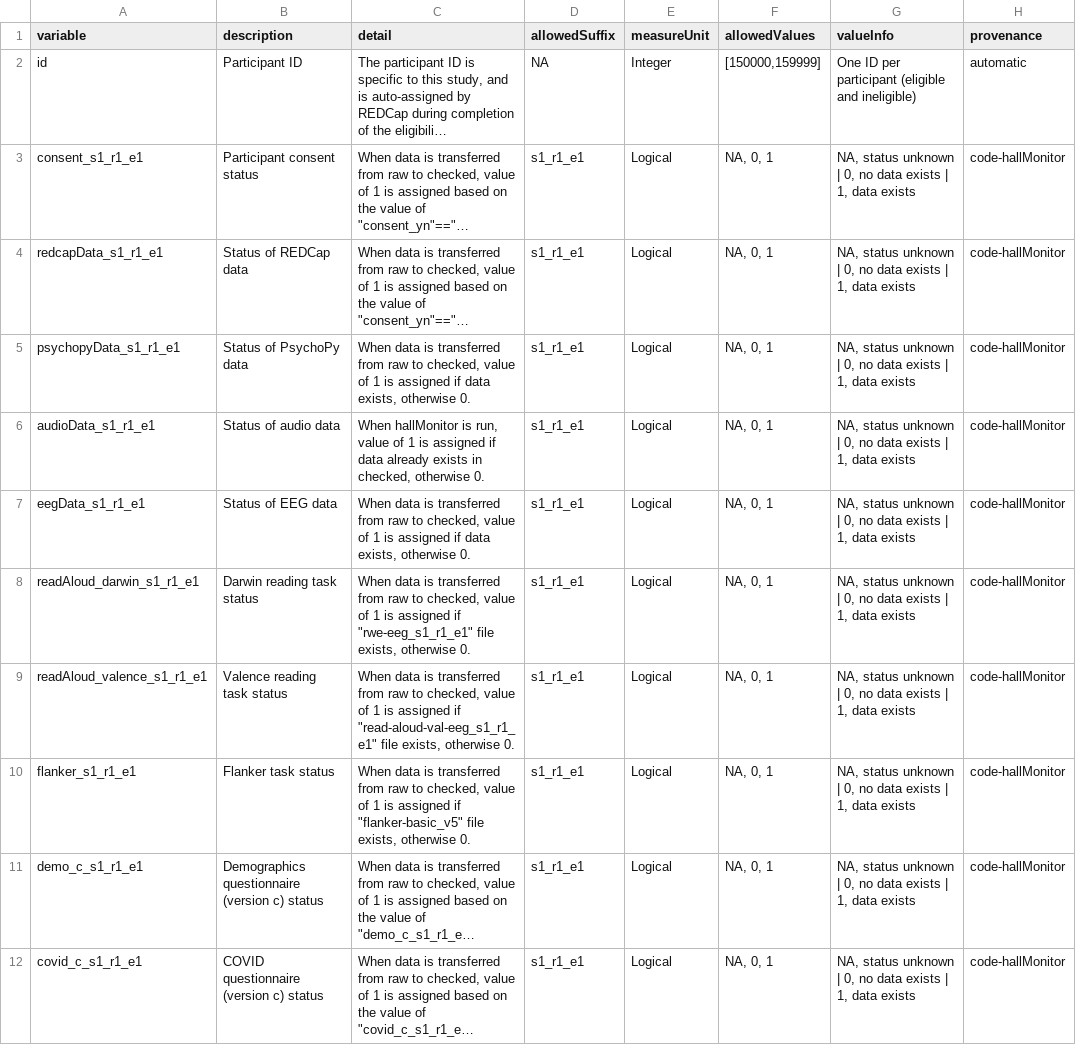
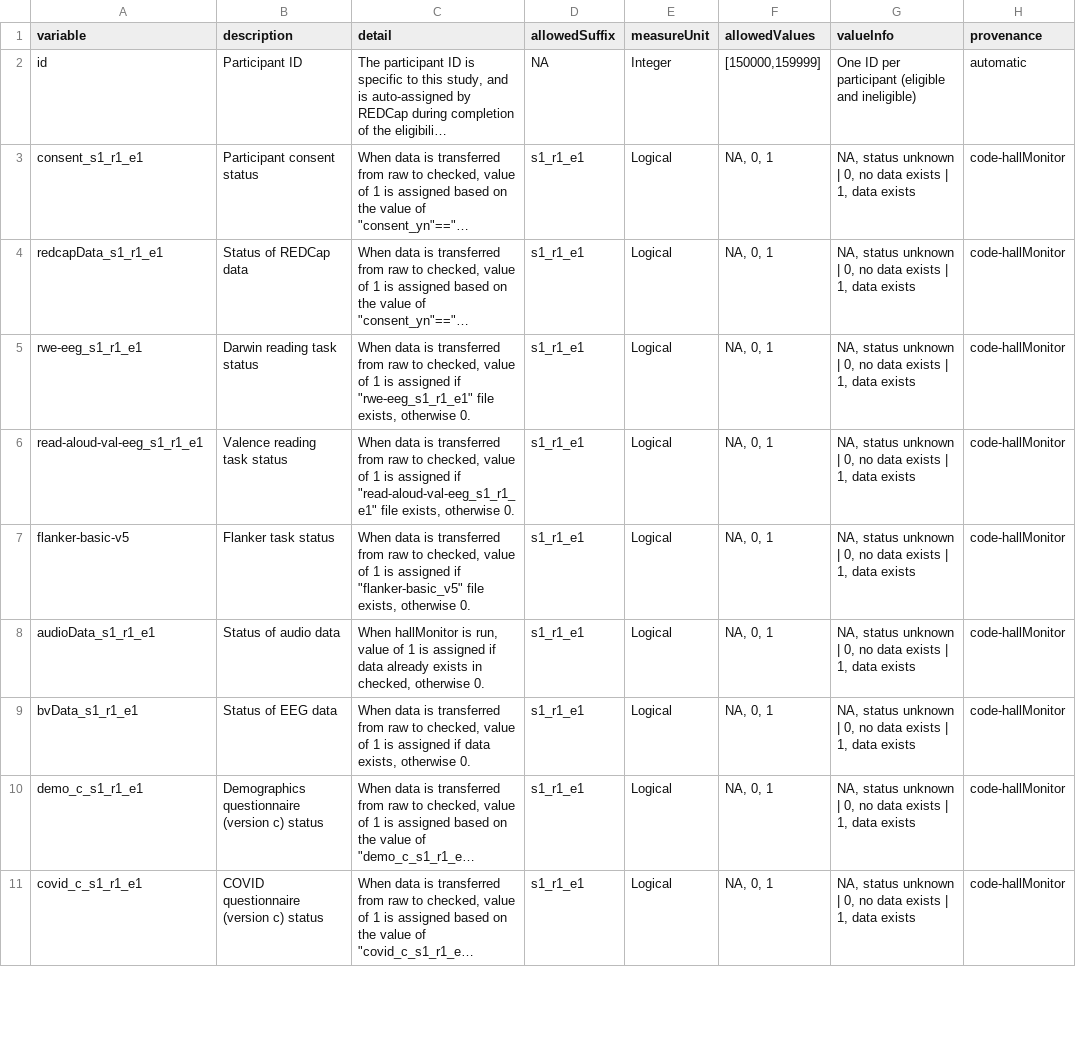
Before and after one commit to NDCLab/rwe-eeg-dataset, a CSV file: data-monitoring/data-dictionary/central-tracker_datadict.csv, drawn as a sheet; only a part is shown; long unchanged cells end in …; removed rows and columns are numbered as before the commit, all else as after; the diff names each change by its address in the sheet, - before the commit and + after, or states it on an @@ line.

Commit message:
Update central tracker data dict

```diff
--- a/data-monitoring/data-dictionary/central-tracker_datadict.csv
+++ b/data-monitoring/data-dictionary/central-tracker_datadict.csv
+row 5: rwe-eeg_s1_r1_e1 | Darwin reading task status | When data is transferred from raw to checked, value of 1 is assigned if "rwe-eeg_s1_r1_e1" file exists, otherwise 0. | s1_r1_e1 | Logical | NA, 0, 1 | NA, status unknown | 0, no data exists | 1, data exists | code-hallMonitor
-A6 (variable): psychopyData_s1_r1_e1
+A6 (variable): read-aloud-val-eeg_s1_r1_e1
-B6 (description): Status of PsychoPy data
+B6 (description): Valence reading task status
-C6 (detail): …assigned if data exists, otherwise…
+C6 (detail): …assigned if "read-aloud-val-eeg_s1_r1_e1" file exists, otherwise…
+row 7: flanker-basic-v5 | Flanker task status | When data is transferred from raw to checked, value of 1 is assigned if "flanker-basic_v5" file exists, otherwise 0. | s1_r1_e1 | Logical | NA, 0, 1 | NA, status unknown | 0, no data exists | 1, data exists | code-hallMonitor
-A9 (variable): eegData_s1_r1_e1
+A9 (variable): bvData_s1_r1_e1
-row 8: readAloud_darwin_s1_r1_e1 | Darwin reading task status | When data is transferred from raw to checked, value of 1 is assigned if "rwe-eeg_s1_r1_e1" file exists, otherwise 0. | s1_r1_e1 | Logical | NA, 0, 1 | NA, status unknown | 0, no data exists | 1, data exists | code-hallMonitor
-row 9: readAloud_valence_s1_r1_e1 | Valence reading task status | When data is transferred from raw to checked, value of 1 is assigned if "read-aloud-val-eeg_s1_r1_e1" file exists, otherwise 0. | s1_r1_e1 | Logical | NA, 0, 1 | NA, status unknown | 0, no data exists | 1, data exists | code-hallMonitor
-row 10: flanker_s1_r1_e1 | Flanker task status | When data is transferred from raw to checked, value of 1 is assigned if "flanker-basic_v5" file exists, otherwise 0. | s1_r1_e1 | Logical | NA, 0, 1 | NA, status unknown | 0, no data exists | 1, data exists | code-hallMonitor
```
Also changed, not shown: data-monitoring/central-tracker_rwe-eeg.csv.
